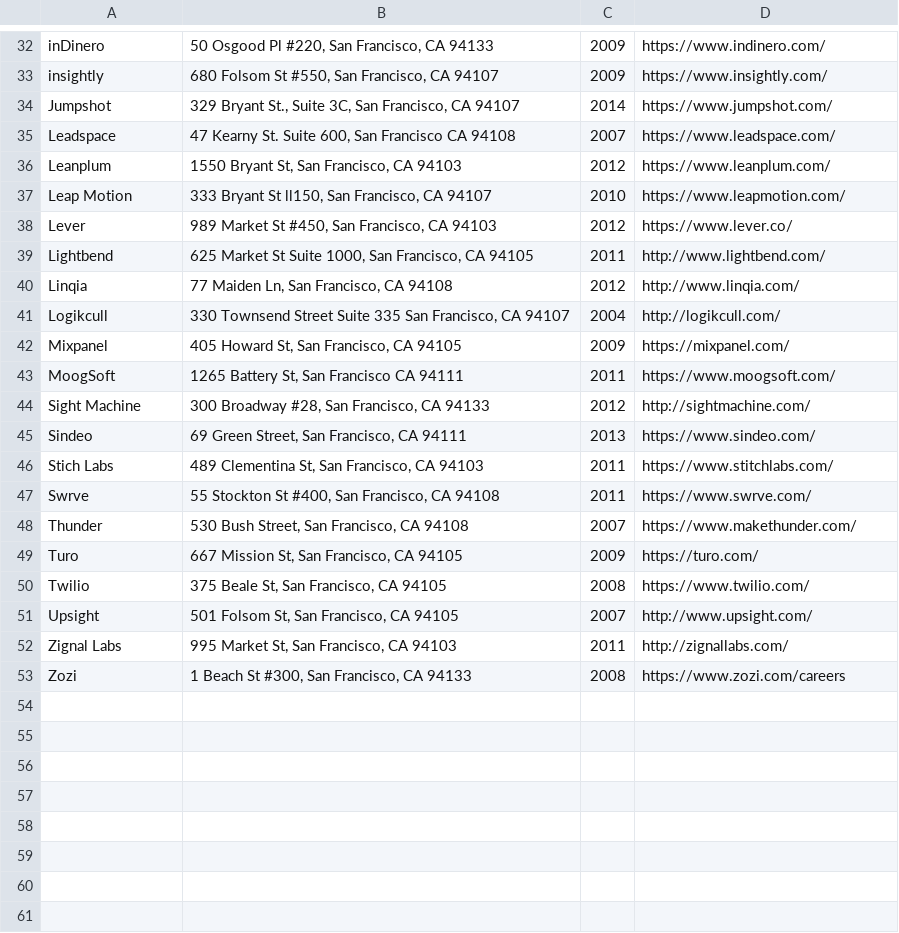
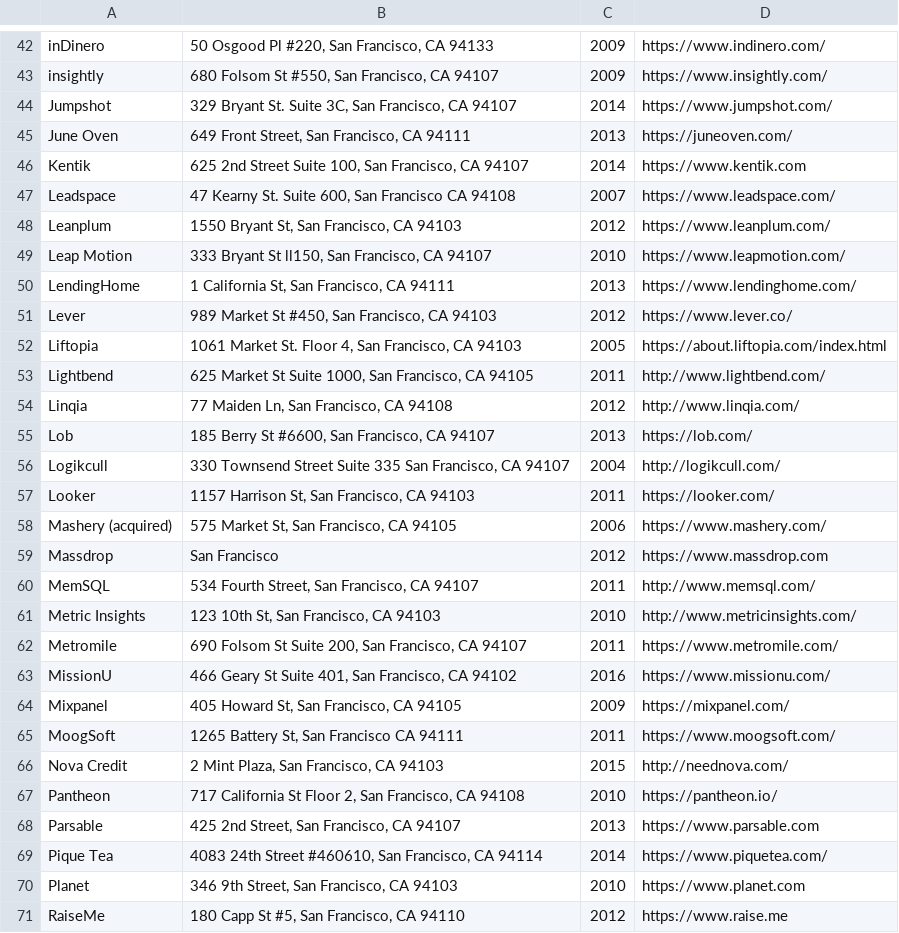
Before and after one commit to connor11528/tech-companies-and-startups, a CSV file: Tech Companies in SF - Sheet1.csv, drawn as a sheet; only a part is shown, gaps mark what is left out; the shorter side is filled out with more unchanged rows; the diff covers the shown part only.

```diff
--- a/Tech Companies in SF - Sheet1.csv
+++ b/Tech Companies in SF - Sheet1.csv
@@ -33,3 +43,5 @@ inDinero,"50 Osgood Pl #220, San Francisco, CA 94133",2009,https://www.indinero.
 insightly,"680 Folsom St #550, San Francisco, CA 94107",2009,https://www.insightly.com/
-Jumpshot,"329 Bryant St., Suite 3C, San Francisco, CA 94107",2014,https://www.jumpshot.com/
+Jumpshot,"329 Bryant St. Suite 3C, San Francisco, CA 94107",2014,https://www.jumpshot.com/
+June Oven,"649 Front Street, San Francisco, CA 94111",2013,https://juneoven.com/
+Kentik,"625 2nd Street Suite 100, San Francisco, CA 94107",2014,https://www.kentik.com
 Leadspace,"47 Kearny St. Suite 600, San Francisco CA 94108",2007,https://www.leadspace.com/
@@ -37,7 +49,23 @@ Leanplum,"1550 Bryant St, San Francisco, CA 94103",2012,https://www.leanplum.com
 Leap Motion,"333 Bryant St ll150, San Francisco, CA 94107",2010,https://www.leapmotion.com/
+LendingHome,"1 California St, San Francisco, CA 94111",2013,https://www.lendinghome.com/
 Lever,"989 Market St #450, San Francisco, CA 94103",2012,https://www.lever.co/
+Liftopia,"1061 Market St. Floor 4, San Francisco, CA 94103",2005,https://about.liftopia.com/index.html
 Lightbend,"625 Market St Suite 1000, San Francisco, CA 94105",2011,http://www.lightbend.com/
 Linqia,"77 Maiden Ln, San Francisco, CA 94108",2012,http://www.linqia.com/
+Lob,"185 Berry St #6600, San Francisco, CA 94107",2013,https://lob.com/
 Logikcull,"330 Townsend Street Suite 335 San Francisco, CA 94107 ",2004,http://logikcull.com/
+Looker,"1157 Harrison St, San Francisco, CA 94103",2011,https://looker.com/
+Mashery (acquired),"575 Market St, San Francisco, CA 94105",2006,https://www.mashery.com/
+Massdrop,San Francisco,2012,https://www.massdrop.com
+MemSQL,"534 Fourth Street, San Francisco, CA 94107",2011,http://www.memsql.com/
+Metric Insights,"123 10th St, San Francisco, CA 94103",2010,http://www.metricinsights.com/
+Metromile,"690 Folsom St Suite 200, San Francisco, CA 94107",2011,https://www.metromile.com/
+MissionU,"466 Geary St Suite 401, San Francisco, CA 94102",2016,https://www.missionu.com/
 Mixpanel,"405 Howard St, San Francisco, CA 94105",2009,https://mixpanel.com/
 MoogSoft,"1265 Battery St, San Francisco CA 94111",2011,https://www.moogsoft.com/
+Nova Credit,"2 Mint Plaza, San Francisco, CA 94103",2015,http://neednova.com/
+Pantheon,"717 California St Floor 2, San Francisco, CA 94108",2010,https://pantheon.io/
+Parsable,"425 2nd Street, San Francisco, CA 94107",2013,https://www.parsable.com
+Pique Tea,"4083 24th Street #460610, San Francisco, CA 94114",2014,https://www.piquetea.com/
+Planet,"346 9th Street, San Francisco, CA 94103",2010,https://www.planet.com
+RaiseMe,"180 Capp St #5, San Francisco, CA 94110",2012,https://www.raise.me
```
Also changed, not shown: 24 added rows and 4 edited cells elsewhere in this file, 1 other file.
